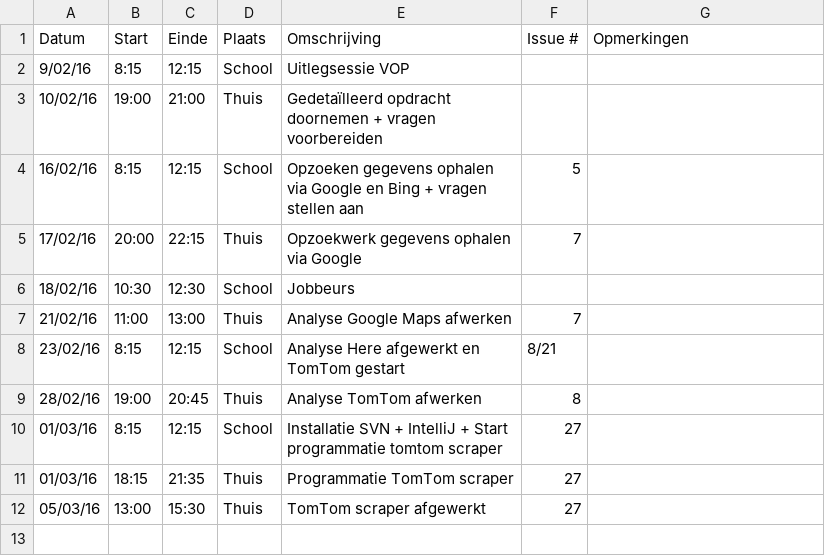
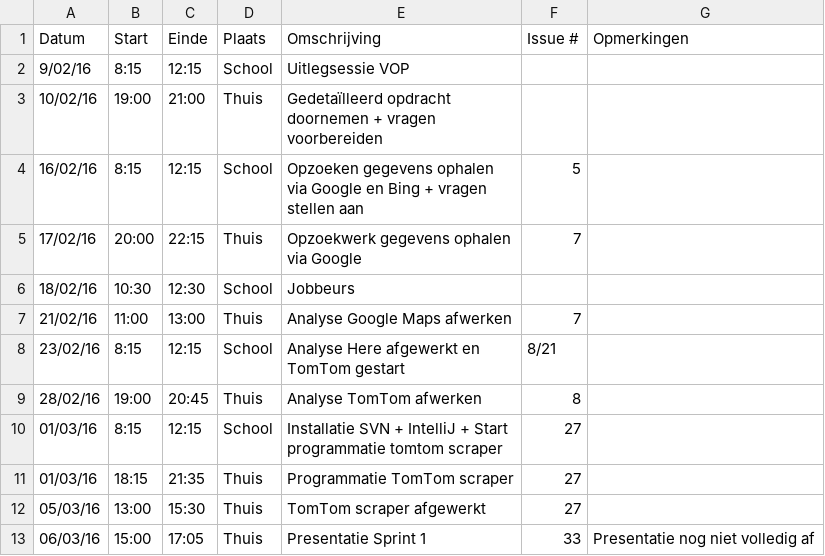
Before and after one commit to ghentlivinglab/Traffic-Travel-Time-Analyzer-3, a CSV file: Jeroen-StofferisLogboek.csv, drawn as a sheet.

Commit message:
Update Jeroen-StofferisLogboek.csv

```diff
--- a/Jeroen-StofferisLogboek.csv
+++ b/Jeroen-StofferisLogboek.csv
@@ -12 +12,2 @@ Datum,Start,Einde,Plaats,Omschrijving,Issue #,Opmerkingen
 05/03/16,13:00,15:30,Thuis,TomTom scraper afgewerkt,27,
+06/03/16,15:00,17:05,Thuis,Presentatie Sprint 1,33,Presentatie nog niet volledig af,
```
